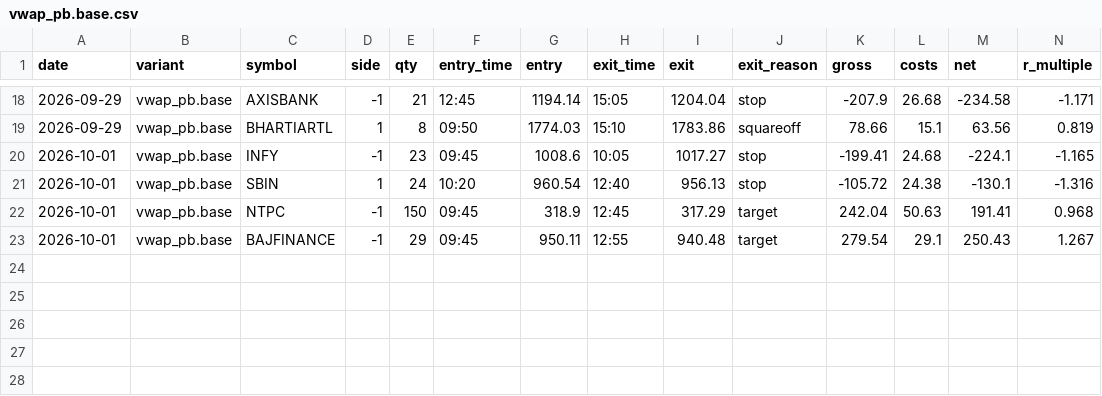
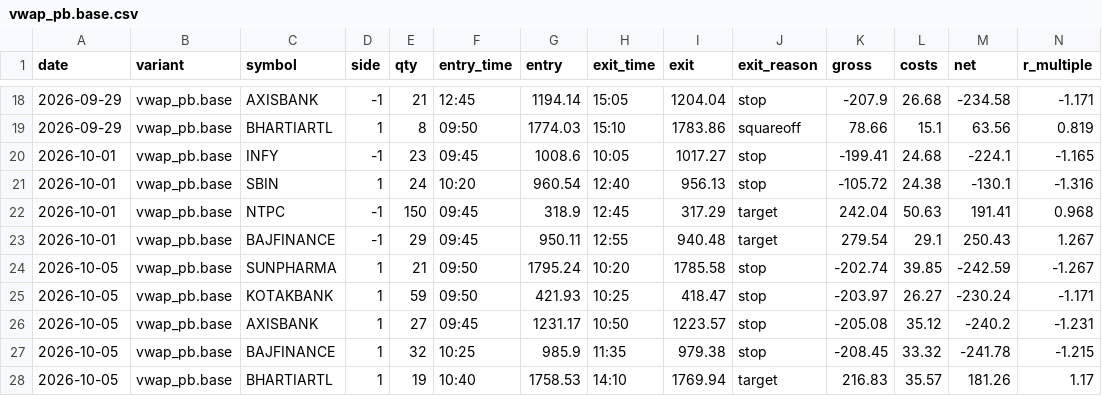
Before and after one commit to ashwani3011/trade, a CSV file: state/trades/vwap_pb.base.csv, drawn as a sheet; only a part is shown, gaps mark what is left out; rows hold the shown columns only; the diff names each change by its address in the sheet, - before the commit and + after, or states it on an @@ line.

Commit message:
paper-trade: afternoon 2026-10-05 15:40

```diff
--- a/state/trades/vwap_pb.base.csv
+++ b/state/trades/vwap_pb.base.csv
+row 24: 2026-10-05 | vwap_pb.base | SUNPHARMA | 1 | 21 | 09:50 | 1795.24 | 10:20 | 1785.58 | stop | -202.74 | 39.85 | -242.59 | -1.267
+row 25: 2026-10-05 | vwap_pb.base | KOTAKBANK | 1 | 59 | 09:50 | 421.93 | 10:25 | 418.47 | stop | -203.97 | 26.27 | -230.24 | -1.171
+row 26: 2026-10-05 | vwap_pb.base | AXISBANK | 1 | 27 | 09:45 | 1231.17 | 10:50 | 1223.57 | stop | -205.08 | 35.12 | -240.2 | -1.231
+row 27: 2026-10-05 | vwap_pb.base | BAJFINANCE | 1 | 32 | 10:25 | 985.9 | 11:35 | 979.38 | stop | -208.45 | 33.32 | -241.78 | -1.215
+row 28: 2026-10-05 | vwap_pb.base | BHARTIARTL | 1 | 19 | 10:40 | 1758.53 | 14:10 | 1769.94 | target | 216.83 | 35.57 | 181.26 | 1.17
```
Also changed, not shown: state/trades/orb.base.csv, state/trades/orb.v1.csv, 19 other files.
